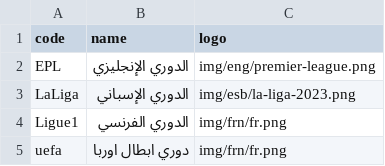
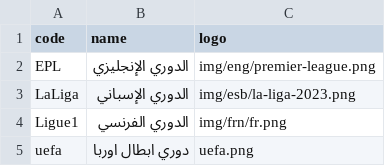
Before and after one commit to falahsab/jedwal, a CSV file: csv/teams.csv, drawn as a sheet.

Commit message:
Update teams.csv

```diff
--- a/csv/teams.csv
+++ b/csv/teams.csv
@@ -4,2 +4,2 @@ LaLiga,الدوري الإسباني,img/esb/la-liga-2023.png
 Ligue1,الدوري الفرنسي,img/frn/fr.png
-uefa,دوري ابطال اوربا,img/frn/fr.png
+uefa,دوري ابطال اوربا,uefa.png
```
